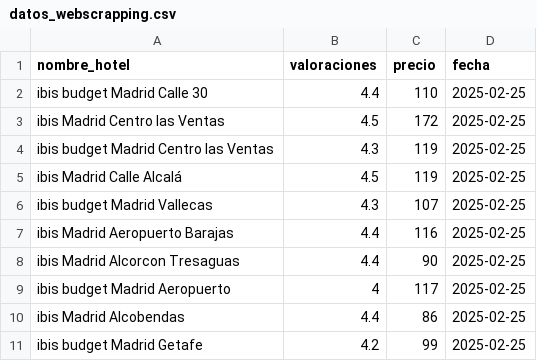
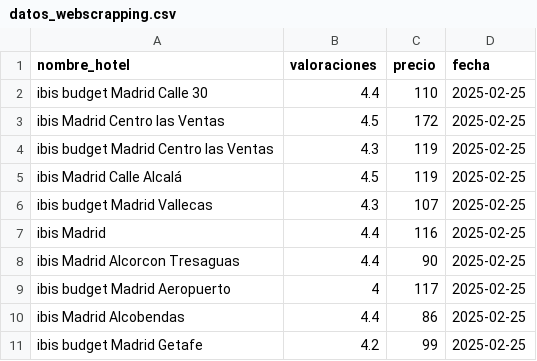
Before and after one commit to JoseLR95/proyecto_etl, a CSV file: datos/datos_webscrapping.csv, drawn as a sheet.

```diff
--- a/datos/datos_webscrapping.csv
+++ b/datos/datos_webscrapping.csv
@@ -6,3 +6,3 @@ ibis Madrid Calle Alcalá,4.5,119,2025-02-25
 ibis budget Madrid Vallecas,4.3,107,2025-02-25
-ibis Madrid Aeropuerto Barajas,4.4,116,2025-02-25
+ibis Madrid,4.4,116,2025-02-25
 ibis Madrid Alcorcon Tresaguas,4.4,90,2025-02-25
```
Also changed, not shown: 2 other files.
